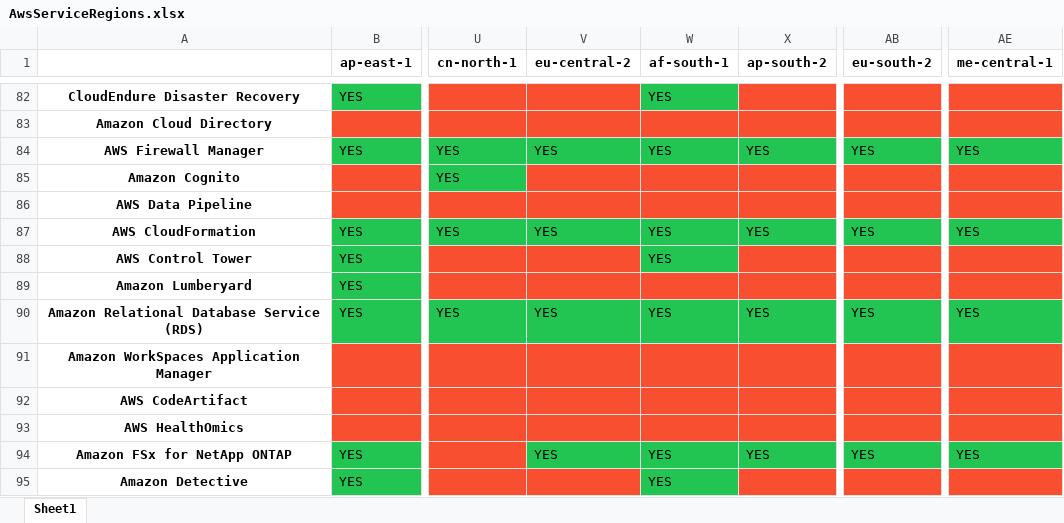
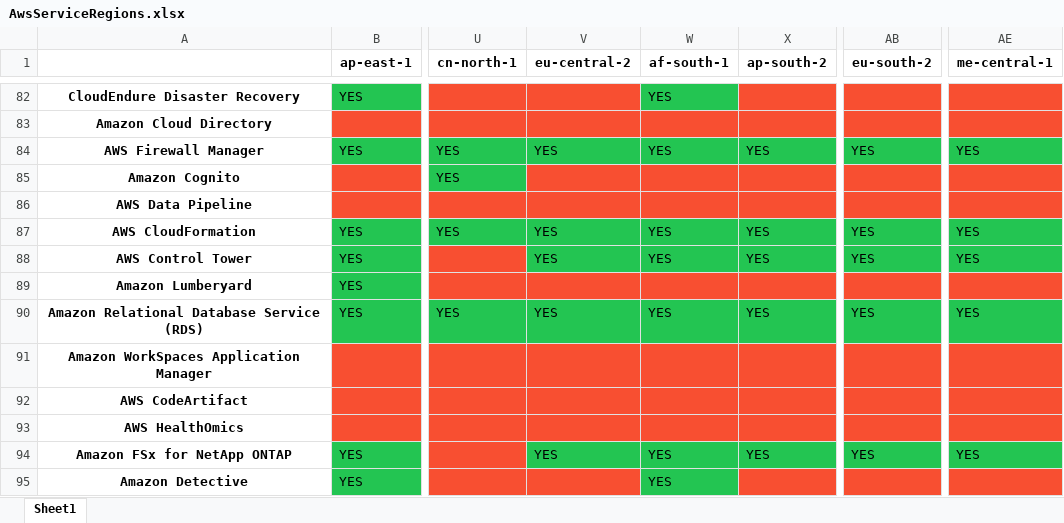
Before and after one commit to Aryaman6492/Aws-Service-Versions, an Excel workbook: AwsServiceRegions.xlsx, sheet Sheet1, drawn as a sheet; only a part is shown, gaps mark what is left out; values as stored, in another font and other column widths than the file's, no borders; the diff names each change by its address in the sheet, - before the commit and + after, or states it on an @@ line.

```diff
--- a/AwsServiceRegions.xlsx (sheet Sheet1)
+++ b/AwsServiceRegions.xlsx (sheet Sheet1)
-V88 (eu-central-2): (empty)
+V88 (eu-central-2): YES
-V88 fill: #F84F31
+V88 fill: #23C552
-X88 (ap-south-2): (empty)
+X88 (ap-south-2): YES
-X88 fill: #F84F31
+X88 fill: #23C552
-AB88 (eu-south-2): (empty)
+AB88 (eu-south-2): YES
-AB88 fill: #F84F31
+AB88 fill: #23C552
-AE88 (me-central-1): (empty)
+AE88 (me-central-1): YES
-AE88 fill: #F84F31
+AE88 fill: #23C552
```
Also changed, not shown: 2 other files.
